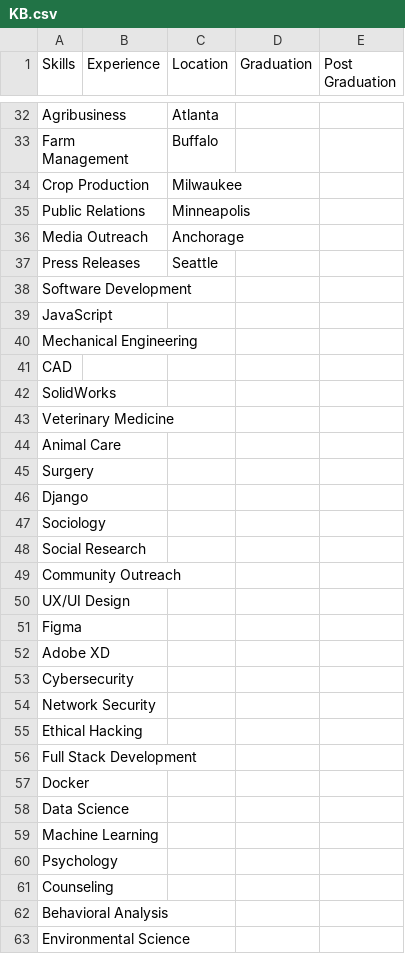
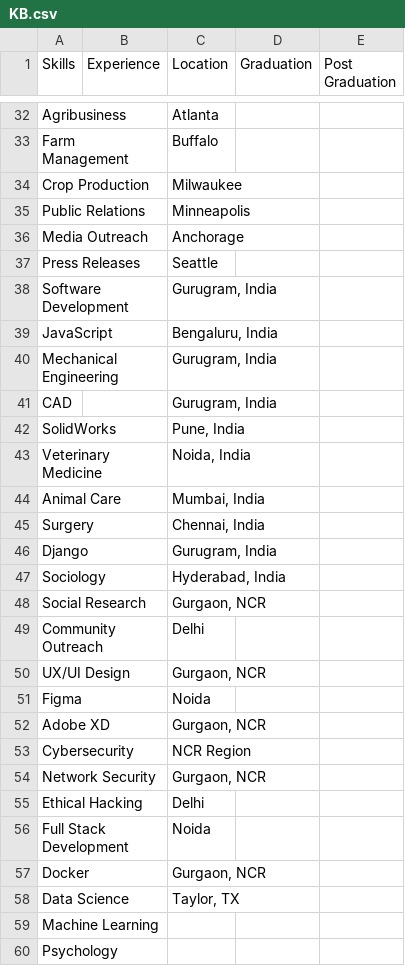
Before and after one commit to MindzKonnectedAI/SkillSync, a CSV file: knowledge_base_csv/KB.csv, drawn as a sheet; only a part is shown, gaps mark what is left out; the shorter side is filled out with more unchanged rows; the diff covers the shown part only.

```diff
--- a/knowledge_base_csv/KB.csv
+++ b/knowledge_base_csv/KB.csv
@@ -37,23 +37,23 @@ Media Outreach,,Anchorage,,
 Press Releases,,Seattle,,
-Software Development,,,,
-JavaScript,,,,
-Mechanical Engineering,,,,
-CAD,,,,
-SolidWorks,,,,
-Veterinary Medicine,,,,
-Animal Care,,,,
-Surgery,,,,
-Django,,,,
-Sociology,,,,
-Social Research,,,,
-Community Outreach,,,,
-UX/UI Design,,,,
-Figma,,,,
-Adobe XD,,,,
-Cybersecurity,,,,
-Network Security,,,,
-Ethical Hacking,,,,
-Full Stack Development,,,,
-Docker,,,,
-Data Science,,,,
+Software Development,,"Gurugram, India",,
+JavaScript,,"Bengaluru, India",,
+Mechanical Engineering,,"Gurugram, India",,
+CAD,,"Gurugram, India",,
+SolidWorks,,"Pune, India",,
+Veterinary Medicine,,"Noida, India",,
+Animal Care,,"Mumbai, India",,
+Surgery,,"Chennai, India",,
+Django,,"Gurugram, India",,
+Sociology,,"Hyderabad, India",,
+Social Research,,"Gurgaon, NCR",,
+Community Outreach,,Delhi,,
+UX/UI Design,,"Gurgaon, NCR",,
+Figma,,Noida,,
+Adobe XD,,"Gurgaon, NCR",,
+Cybersecurity,,NCR Region,,
+Network Security,,"Gurgaon, NCR",,
+Ethical Hacking,,Delhi,,
+Full Stack Development,,Noida,,
+Docker,,"Gurgaon, NCR",,
+Data Science,,"Taylor, TX",,
 Machine Learning,,,,
```
Also changed, not shown: 77 added rows elsewhere in this file, 15 other files.
